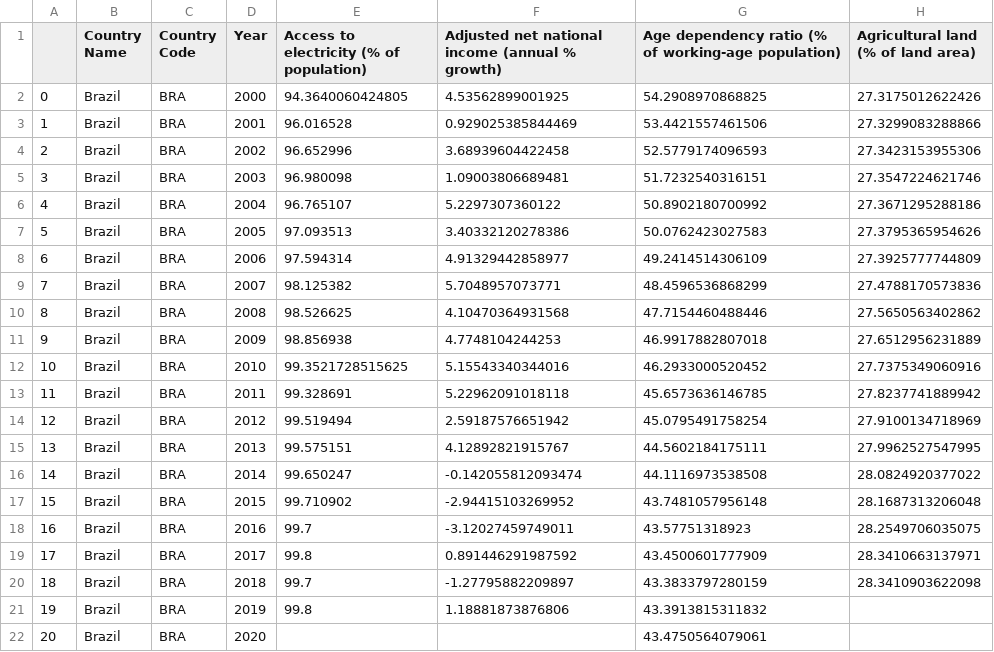
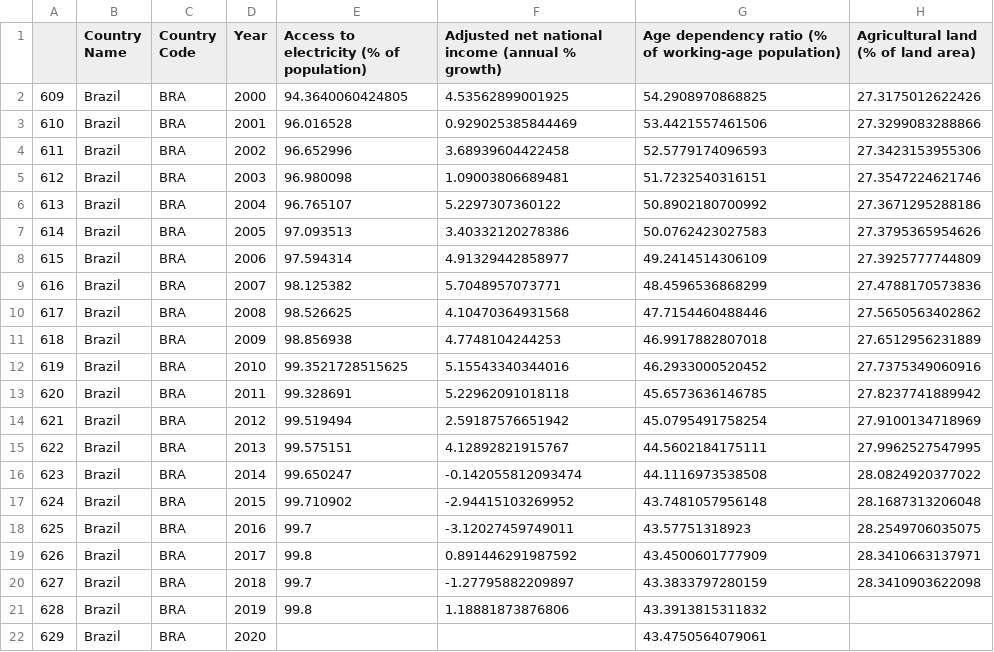
Before and after one commit to felipeLx/python, a CSV file: caps2/bra_data.csv, drawn as a sheet; only a part is shown; the diff names each change by its address in the sheet, - before the commit and + after, or states it on an @@ line.

```diff
--- a/caps2/bra_data.csv
+++ b/caps2/bra_data.csv
-A2: 0
+A2: 609
-A3: 1
+A3: 610
-A4: 2
+A4: 611
-A5: 3
+A5: 612
-A6: 4
+A6: 613
-A7: 5
+A7: 614
-A8: 6
+A8: 615
-A9: 7
+A9: 616
-A10: 8
+A10: 617
-A11: 9
+A11: 618
-A12: 10
+A12: 619
-A13: 11
+A13: 620
-A14: 12
+A14: 621
-A15: 13
+A15: 622
-A16: 14
+A16: 623
-A17: 15
+A17: 624
-A18: 16
+A18: 625
-A19: 17
+A19: 626
-A20: 18
+A20: 627
-A21: 19
+A21: 628
-A22: 20
+A22: 629
```
Also changed, not shown: caps2/chn_data.csv, caps2/ind_data.csv, 5 other files.
